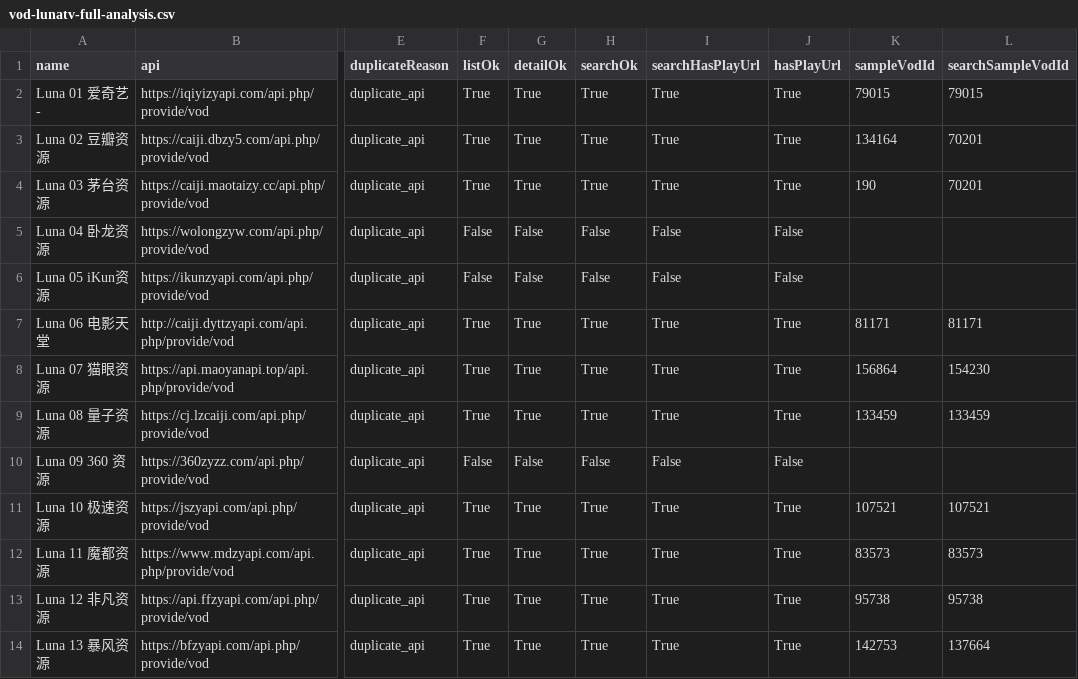
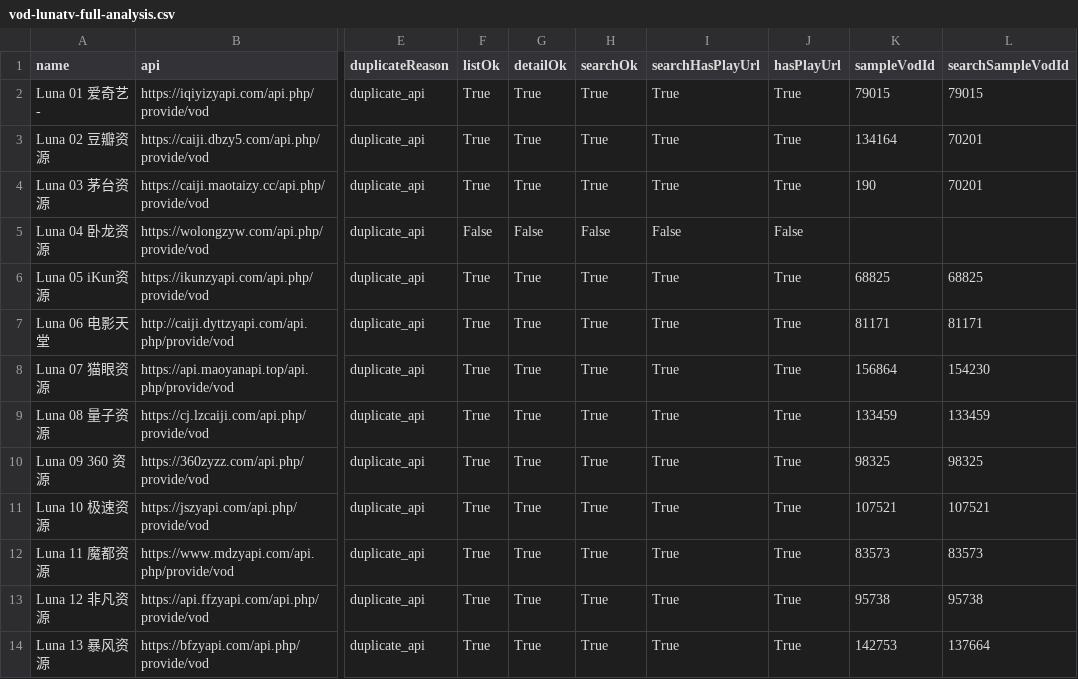
Before and after one commit to SYLONG7708/TV, a CSV file: sources/vod-lunatv-full-analysis.csv, drawn as a sheet; only a part is shown, gaps mark what is left out; the diff covers the shown part only; the diff names each change by its address in the sheet, - before the commit and + after, or states it on an @@ line.

```diff
--- a/sources/vod-lunatv-full-analysis.csv
+++ b/sources/vod-lunatv-full-analysis.csv
-F6 (listOk): False
+F6 (listOk): True
-G6 (detailOk): False
+G6 (detailOk): True
-H6 (searchOk): False
+H6 (searchOk): True
-I6 (searchHasPlayUrl): False
+I6 (searchHasPlayUrl): True
-J6 (hasPlayUrl): False
+J6 (hasPlayUrl): True
-K6 (sampleVodId): (empty)
+K6 (sampleVodId): 68825
-L6 (searchSampleVodId): (empty)
+L6 (searchSampleVodId): 68825
-F10 (listOk): False
+F10 (listOk): True
-G10 (detailOk): False
+G10 (detailOk): True
-H10 (searchOk): False
+H10 (searchOk): True
-I10 (searchHasPlayUrl): False
+I10 (searchHasPlayUrl): True
-J10 (hasPlayUrl): False
+J10 (hasPlayUrl): True
-K10 (sampleVodId): (empty)
+K10 (sampleVodId): 98325
-L10 (searchSampleVodId): (empty)
+L10 (searchSampleVodId): 98325
```
Also changed, not shown: 32 edited cells elsewhere in this file, sources/vod-lunatv-adult18-sorted-analysis.csv, sources/vod-lunatv-jin18-analysis.csv, 12 other files.
